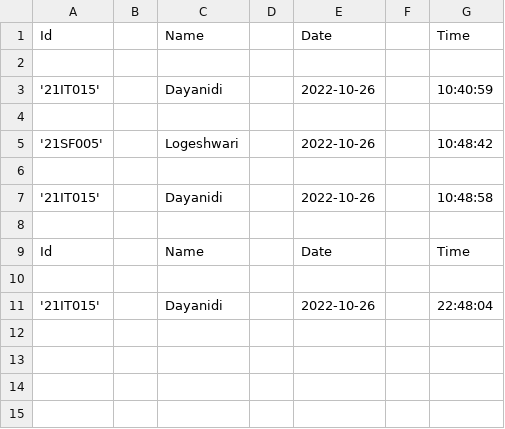
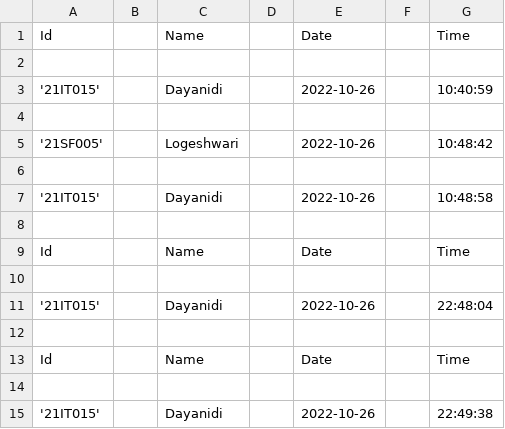
Before and after one commit to dayanidicode/tele, a CSV file: Attendance.csv, drawn as a sheet.

Commit message:
committing files

```diff
--- a/Attendance.csv
+++ b/Attendance.csv
@@ -11 +11,5 @@ Id,,Name,,Date,,Time
 '21IT015',,Dayanidi,,2022-10-26,,22:48:04
+
+Id,,Name,,Date,,Time
+
+'21IT015',,Dayanidi,,2022-10-26,,22:49:38
```
